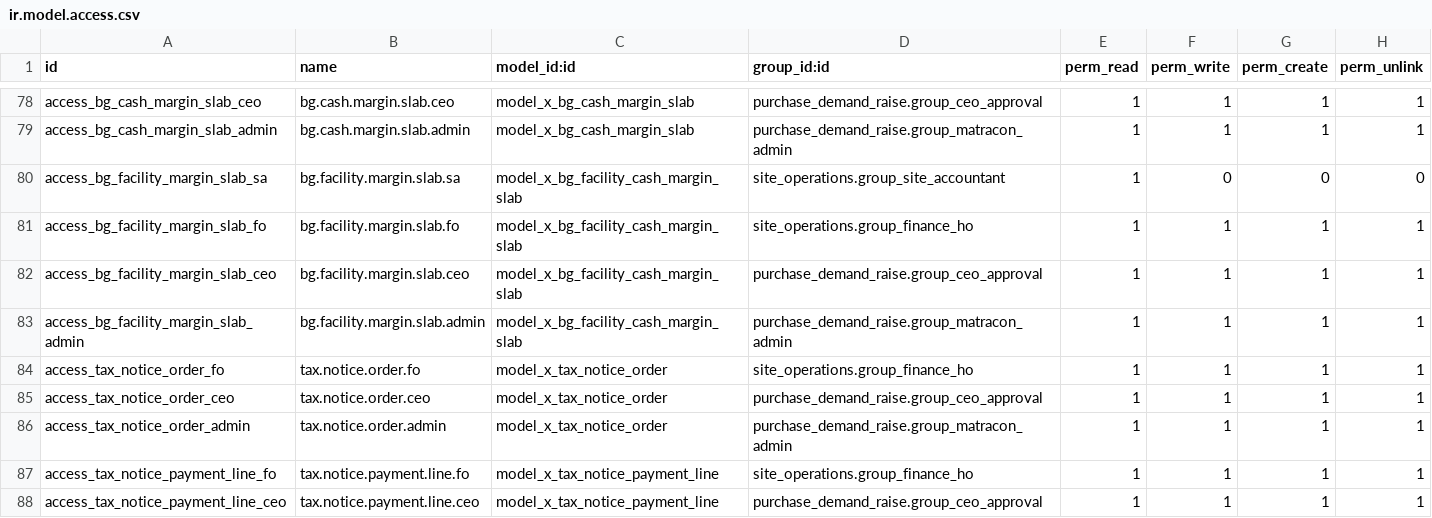
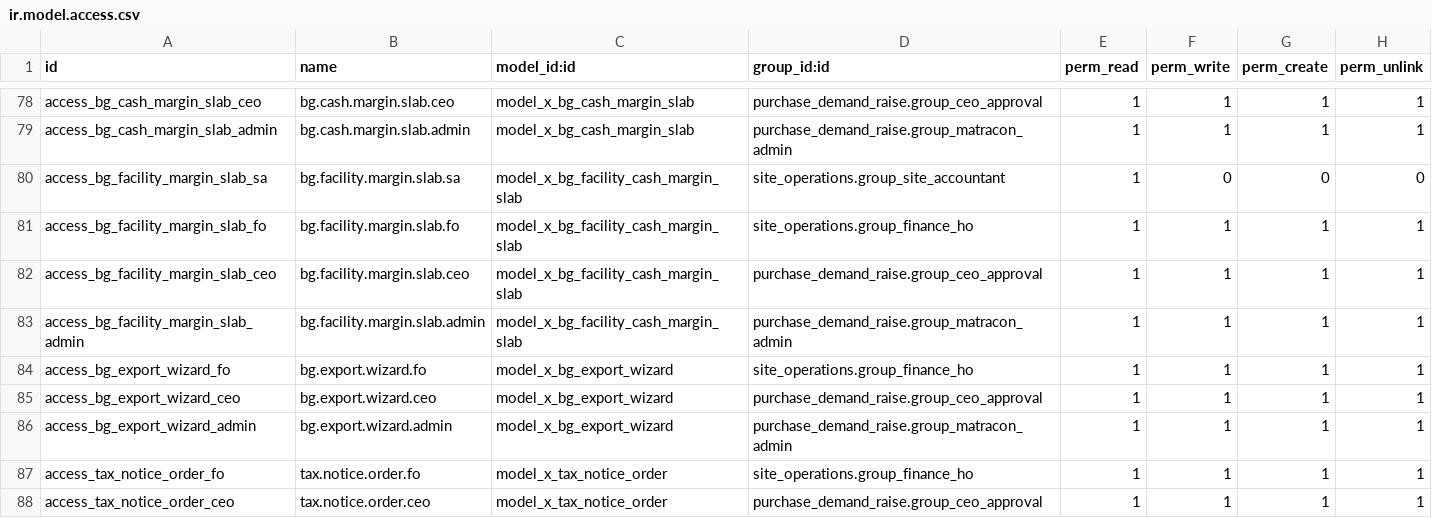
Before and after one commit to bilalfcca/matracon_odoo_erp, a CSV file: site_operations/security/ir.model.access.csv, drawn as a sheet; only a part is shown, gaps mark what is left out; the shorter side is filled out with more unchanged rows.

```diff
--- a/site_operations/security/ir.model.access.csv
+++ b/site_operations/security/ir.model.access.csv
@@ -83,2 +83,5 @@ access_bg_facility_margin_slab_ceo,bg.facility.margin.slab.ceo,model_x_bg_facili
 access_bg_facility_margin_slab_admin,bg.facility.margin.slab.admin,model_x_bg_facility_cash_margin_slab,purchase_demand_raise.group_matracon_admin,1,1,1,1
+access_bg_export_wizard_fo,bg.export.wizard.fo,model_x_bg_export_wizard,site_operations.group_finance_ho,1,1,1,1
+access_bg_export_wizard_ceo,bg.export.wizard.ceo,model_x_bg_export_wizard,purchase_demand_raise.group_ceo_approval,1,1,1,1
+access_bg_export_wizard_admin,bg.export.wizard.admin,model_x_bg_export_wizard,purchase_demand_raise.group_matracon_admin,1,1,1,1
 access_tax_notice_order_fo,tax.notice.order.fo,model_x_tax_notice_order,site_operations.group_finance_ho,1,1,1,1
```
Also changed, not shown: 5 other files.
